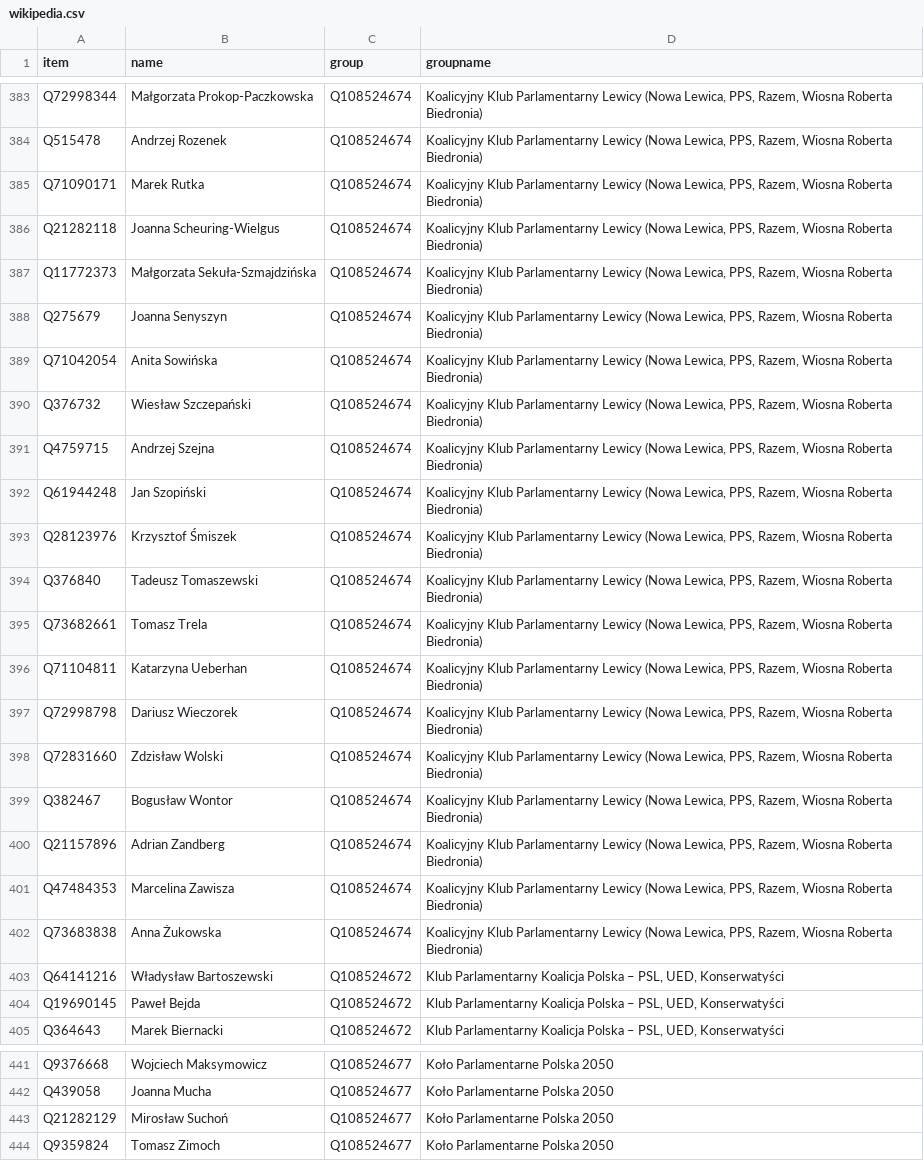
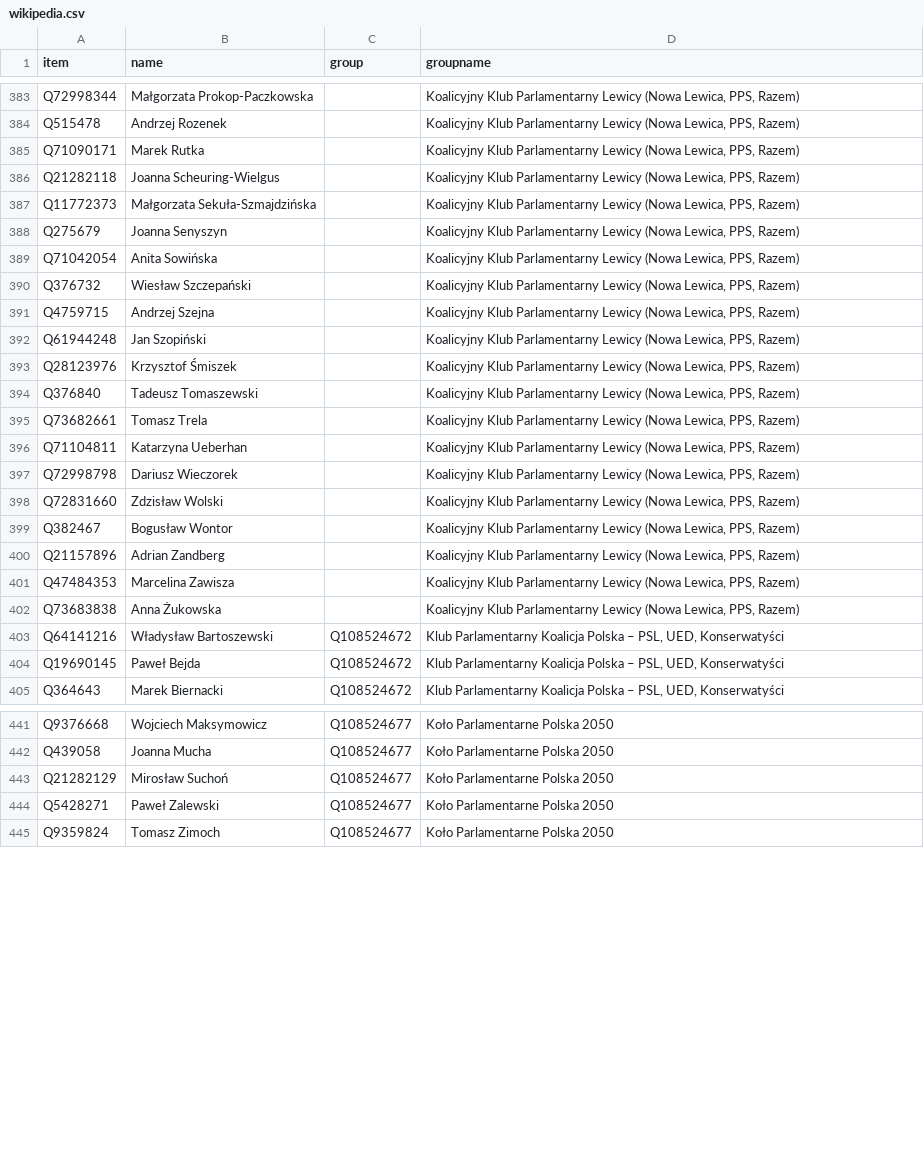
Before and after one commit to every-politician-scrapers/poland-sejm, a CSV file: data/wikipedia.csv, drawn as a sheet; only a part is shown, gaps mark what is left out; the diff covers the shown part only; the diff names each change by its address in the sheet, - before the commit and + after, or states it on an @@ line.

```diff
--- a/data/wikipedia.csv
+++ b/data/wikipedia.csv
-C383:C402 (group): Q108524674
+C383:C402 (group): (empty)
-D383:D402 (groupname): …Lewica, PPS, Razem, Wiosna Roberta Biedronia)
+D383:D402 (groupname): …Lewica, PPS, Razem)
+row 444: Q5428271 | Paweł Zalewski | Q108524677 | Koło Parlamentarne Polska 2050
```
Also changed, not shown: 1 removed row and 54 edited cells elsewhere in this file, data/official.csv, 2 other files.
